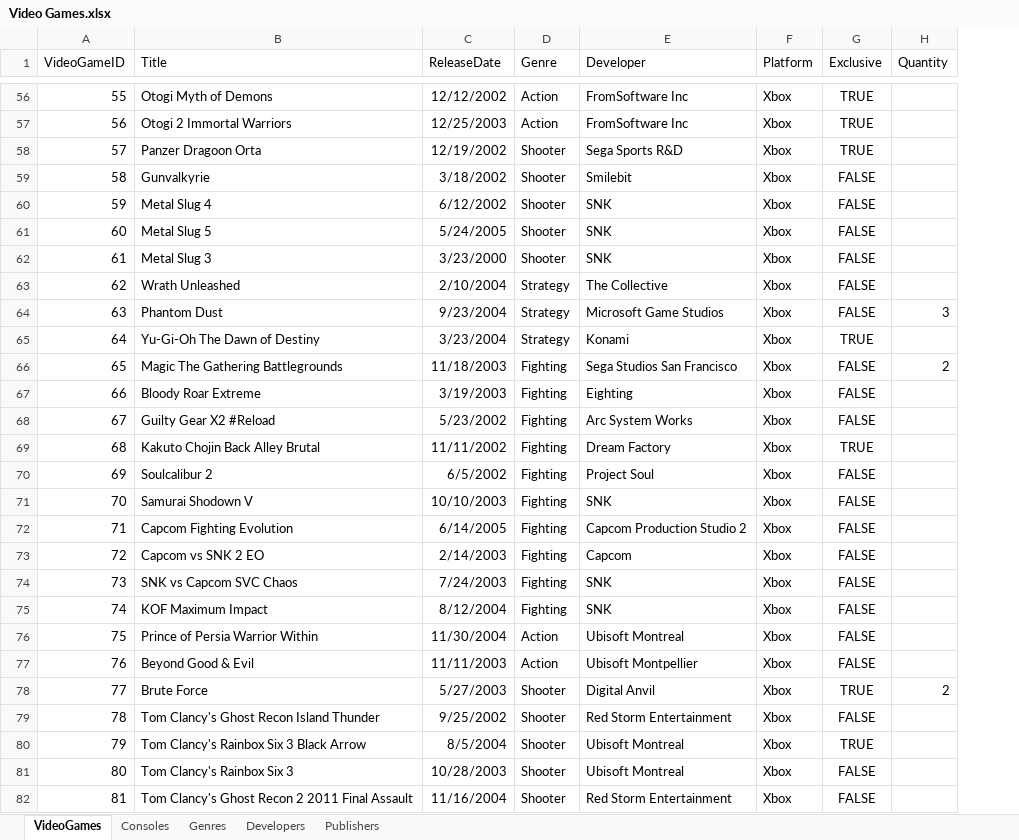
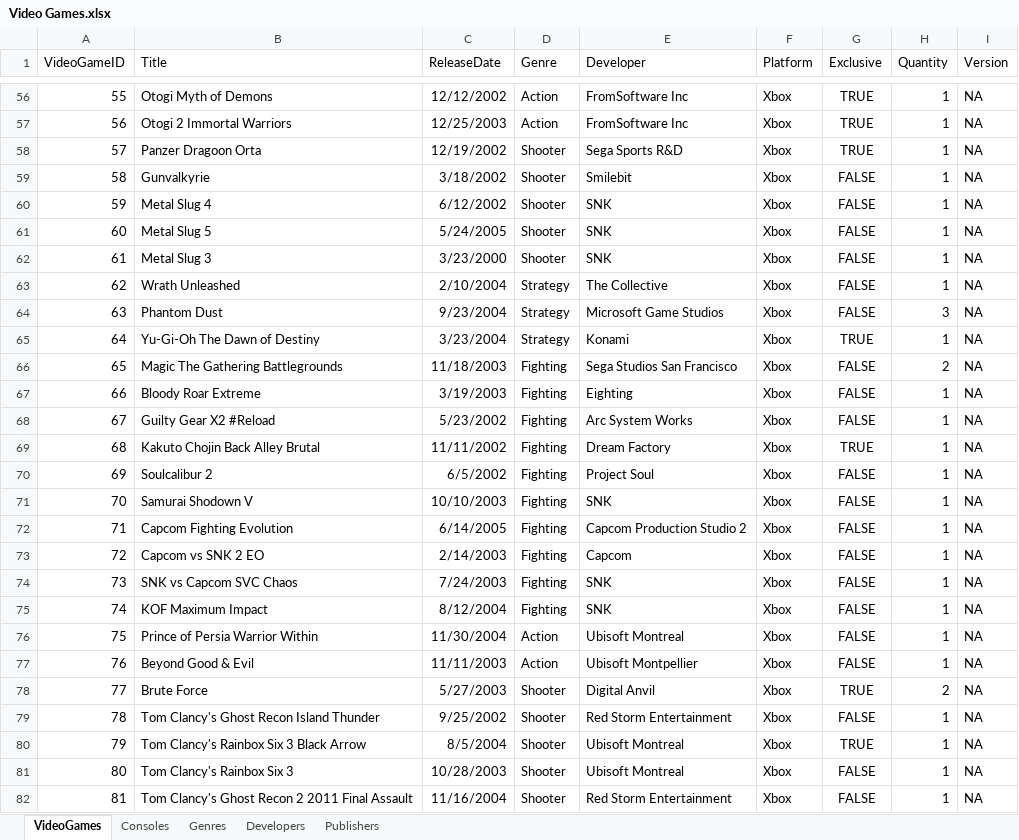
Before and after one commit to ajordan226/Video-Games, an Excel workbook: Video Games.xlsx, sheet VideoGames, drawn as a sheet; only a part is shown, gaps mark what is left out; values as stored, in another font and other column widths than the file's, no borders; the diff covers the shown part only; the diff names each change by its address in the sheet, - before the commit and + after, or states it on an @@ line.

```diff
--- a/Video Games.xlsx (sheet VideoGames)
+++ b/Video Games.xlsx (sheet VideoGames)
+column I (Version), rows 56-82: all NA
-H56:H63 (Quantity): (empty)
+H56:H63 (Quantity): 1
-H65 (Quantity): (empty)
+H65 (Quantity): 1
-H67:H77 (Quantity): (empty)
+H67:H77 (Quantity): 1
-H79:H82 (Quantity): (empty)
+H79:H82 (Quantity): 1
```
Also changed, not shown: 110 added rows, 284 edited cells and row numbers in column A elsewhere in this sheet, sheet Consoles, sheet Genres.
